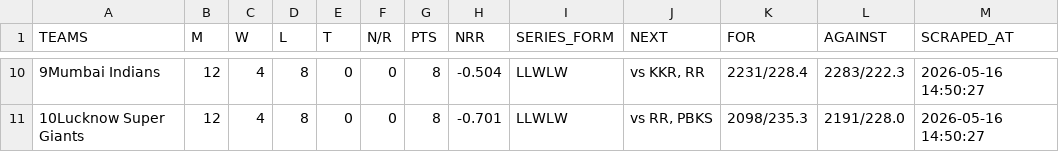
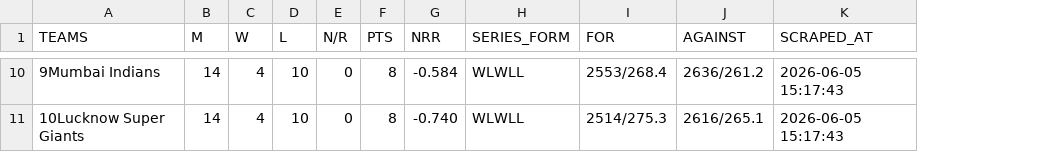
Before and after one commit to Pranav-Shende/Cric-Analytics, a CSV file: ipl_points_latest.csv, drawn as a sheet; only a part is shown, gaps mark what is left out; removed rows and columns are numbered as before the commit, all else as after; the diff covers the shown part only; the diff names each change by its address in the sheet, - before the commit and + after, or states it on an @@ line.

Commit message:
Updating ipl points table

```diff
--- a/ipl_points_latest.csv
+++ b/ipl_points_latest.csv
-column E (T), rows 10-11: 0 | 0
-column J (NEXT), rows 10-11: vs KKR, RR | vs RR, PBKS
-B10:B11 (M): 12
+B10:B11 (M): 14
-D10:D11 (L): 8
+D10:D11 (L): 10
-G10 (NRR): -0.504
+G10 (NRR): -0.584
-H10:H11 (SERIES_FORM): LLWLW
+H10:H11 (SERIES_FORM): WLWLL
-I10 (FOR): 2231/228.4
+I10 (FOR): 2553/268.4
-J10 (AGAINST): 2283/222.3
+J10 (AGAINST): 2636/261.2
-K10:K11 (SCRAPED_AT): 2026-05-16 14:50:27
+K10:K11 (SCRAPED_AT): 2026-06-05 15:17:43
-G11 (NRR): -0.701
+G11 (NRR): -0.740
-I11 (FOR): 2098/235.3
+I11 (FOR): 2514/275.3
-J11 (AGAINST): 2191/228.0
+J11 (AGAINST): 2616/265.1
```
Also changed, not shown: 5 added rows, 5 removed rows and 26 edited cells elsewhere in this file, 1 other file.
